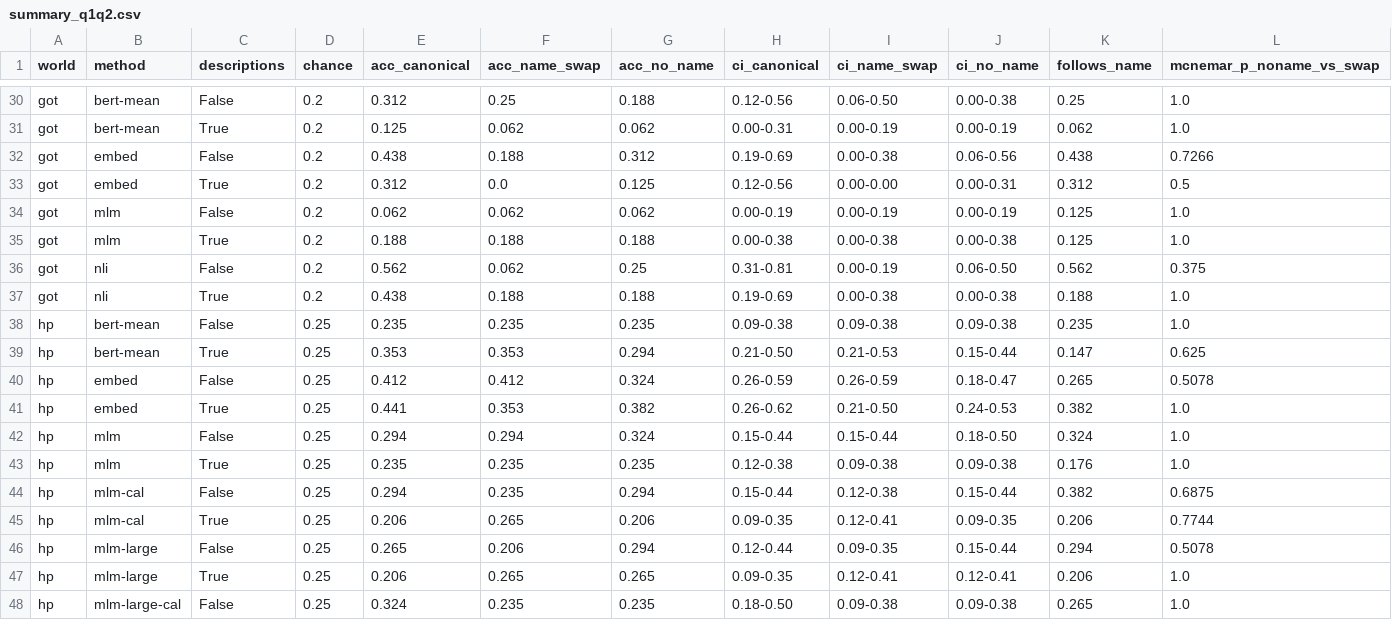
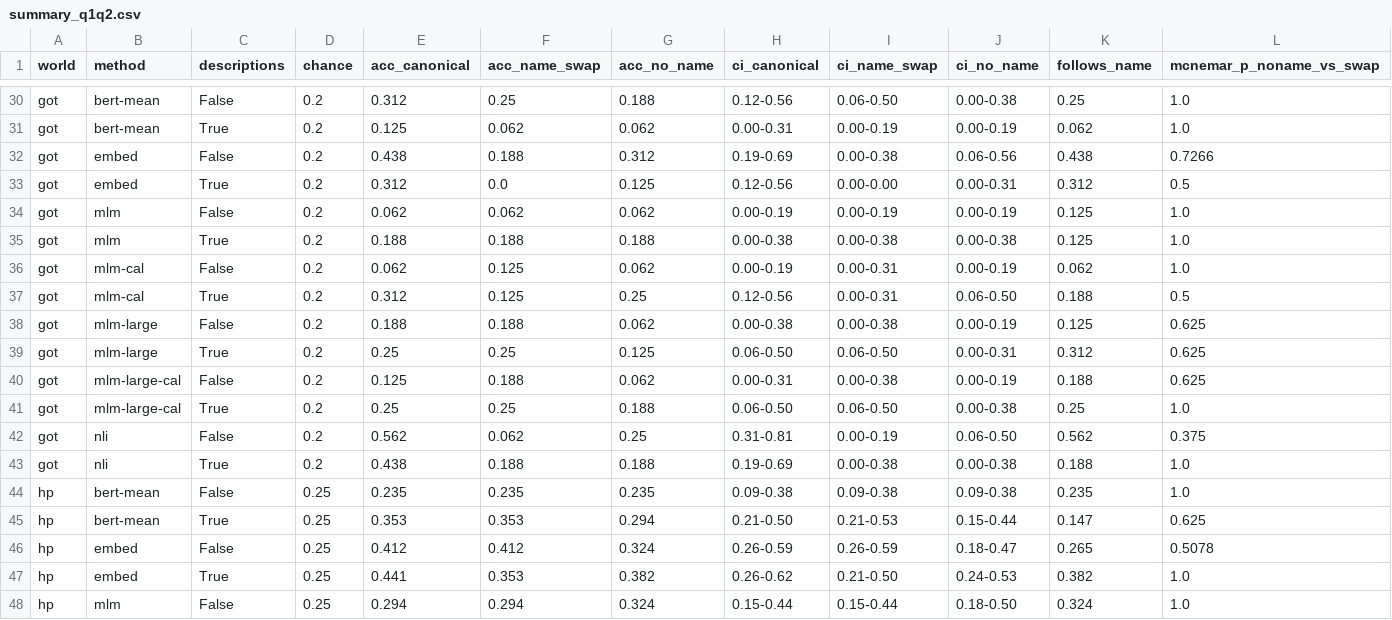
Before and after one commit to Thaisrs165/final-project-nlp, a CSV file: results/summary_q1q2.csv, drawn as a sheet; only a part is shown, gaps mark what is left out; the shorter side is filled out with more unchanged rows; rows hold the shown columns only; the diff names each change by its address in the sheet, - before the commit and + after, or states it on an @@ line.

```diff
--- a/results/summary_q1q2.csv
+++ b/results/summary_q1q2.csv
+row 36: got | mlm-cal | False | 0.2 | 0.062 | 0.125 | 0.062 | 0.00-0.19 | 0.00-0.31 | 0.00-0.19 | 0.062 | 1.0
+row 37: got | mlm-cal | True | 0.2 | 0.312 | 0.125 | 0.25 | 0.12-0.56 | 0.00-0.31 | 0.06-0.50 | 0.188 | 0.5
+row 38: got | mlm-large | False | 0.2 | 0.188 | 0.188 | 0.062 | 0.00-0.38 | 0.00-0.38 | 0.00-0.19 | 0.125 | 0.625
+row 39: got | mlm-large | True | 0.2 | 0.25 | 0.25 | 0.125 | 0.06-0.50 | 0.06-0.50 | 0.00-0.31 | 0.312 | 0.625
+row 40: got | mlm-large-cal | False | 0.2 | 0.125 | 0.188 | 0.062 | 0.00-0.31 | 0.00-0.38 | 0.00-0.19 | 0.188 | 0.625
+row 41: got | mlm-large-cal | True | 0.2 | 0.25 | 0.25 | 0.188 | 0.06-0.50 | 0.06-0.50 | 0.00-0.38 | 0.25 | 1.0
```
Also changed, not shown: results/probe.csv, 3 other files.
